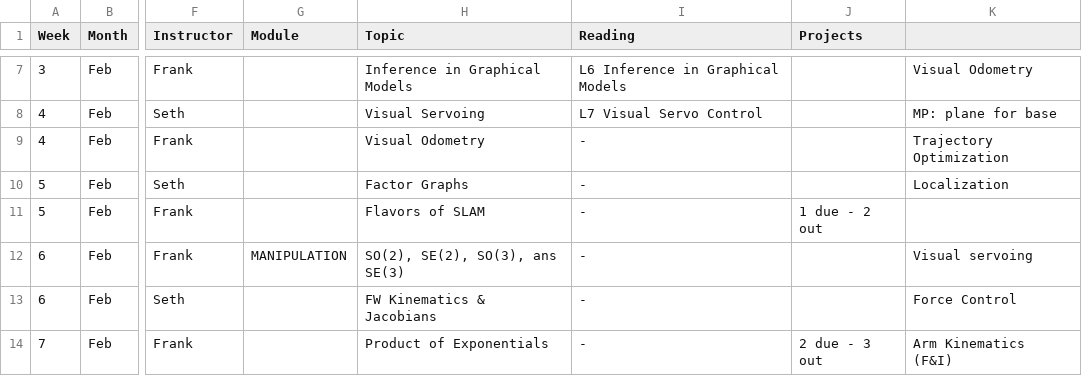
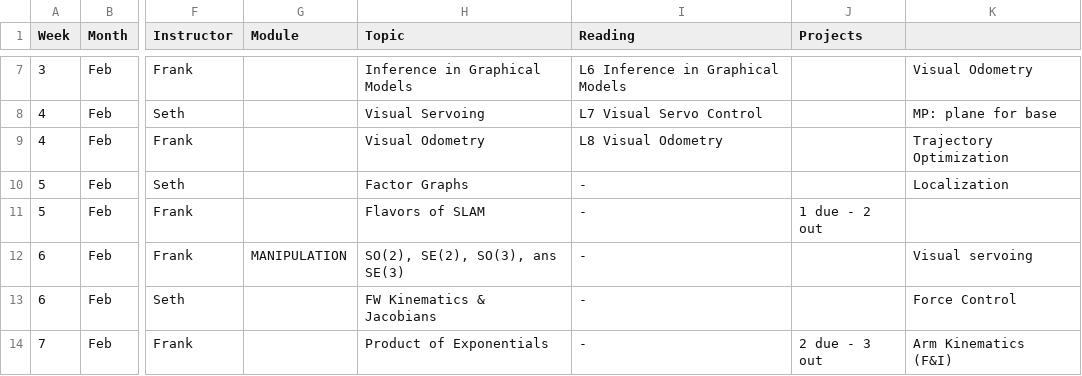
Before and after one commit to dellaert/21S-8803MM, a CSV file: _data/21S-8803-Schedule.csv, drawn as a sheet; only a part is shown, gaps mark what is left out; the diff names each change by its address in the sheet, - before the commit and + after, or states it on an @@ line.

```diff
--- a/_data/21S-8803-Schedule.csv
+++ b/_data/21S-8803-Schedule.csv
-I9 (Reading): -
+I9 (Reading): L8 Visual Odometry
```
Also changed, not shown: 1 other file.
